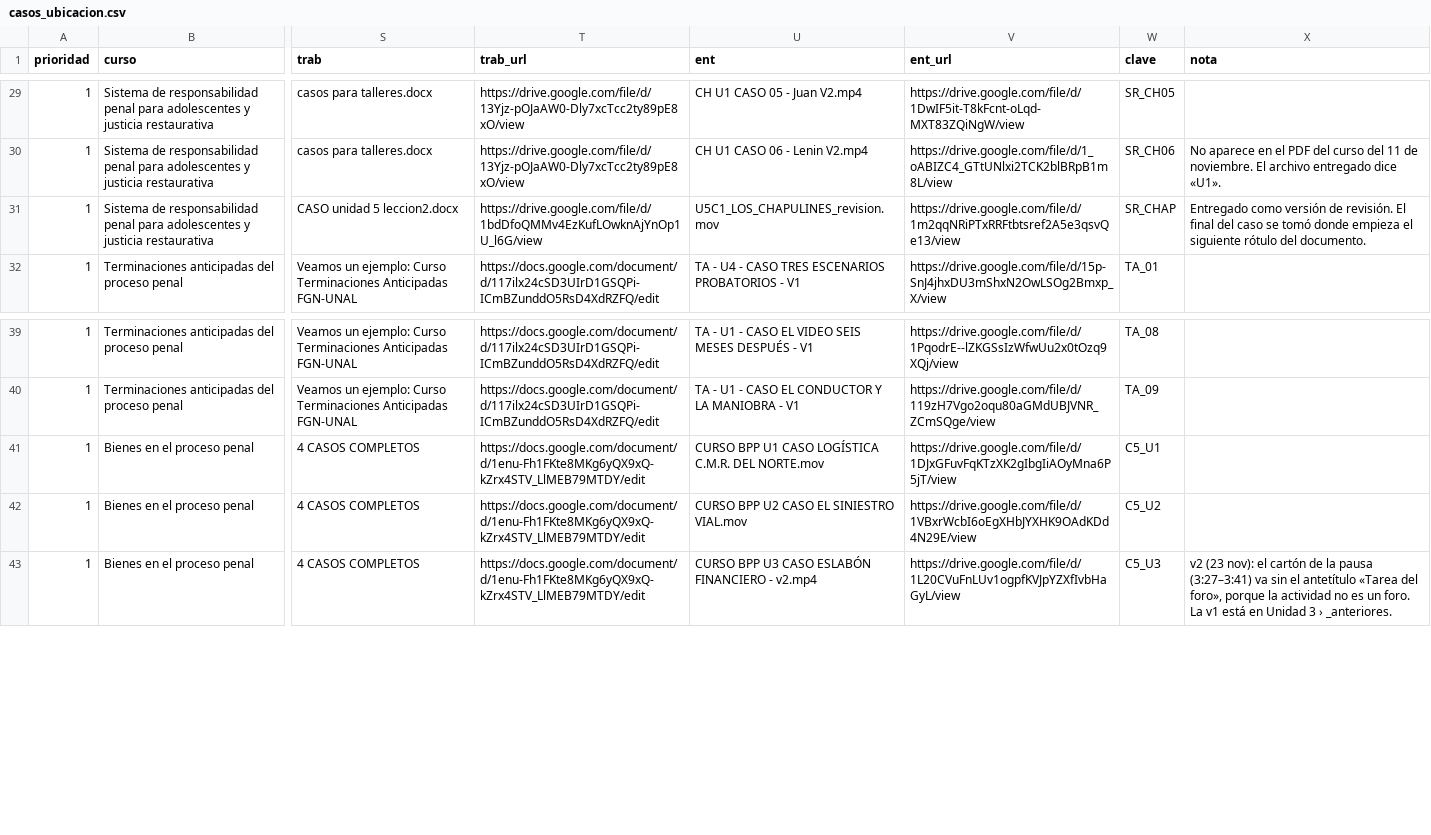
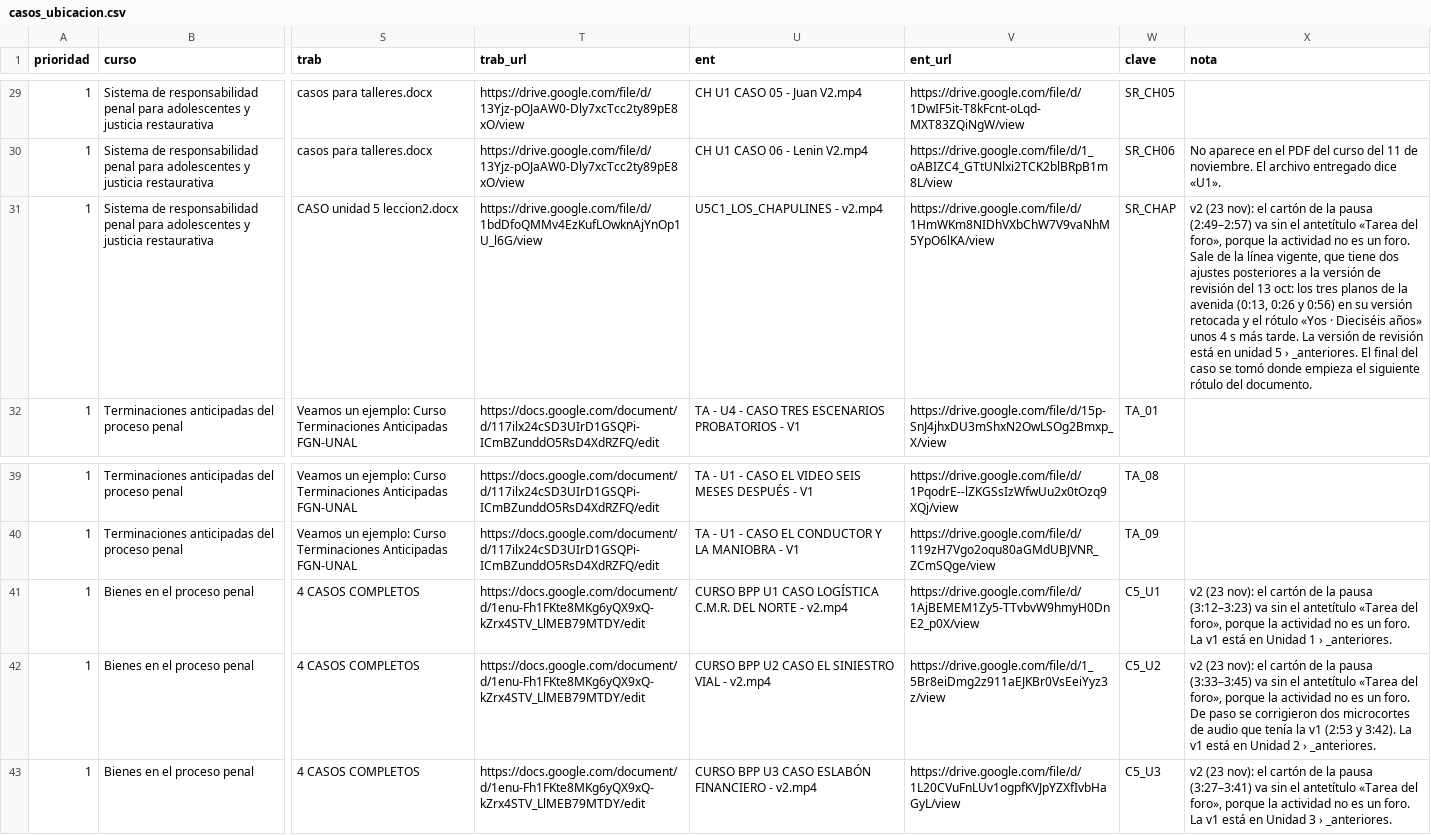
Before and after one commit to PerroEstelar/dae-fiscalia, a CSV file: herramientas/casos_en_documentos/casos_ubicacion.csv, drawn as a sheet; only a part is shown, gaps mark what is left out; the diff names each change by its address in the sheet, - before the commit and + after, or states it on an @@ line.

```diff
--- a/herramientas/casos_en_documentos/casos_ubicacion.csv
+++ b/herramientas/casos_en_documentos/casos_ubicacion.csv
-U31 (ent): U5C1_LOS_CHAPULINES_revision.mov
+U31 (ent): U5C1_LOS_CHAPULINES - v2.mp4
-V31 (ent_url): https://drive.google.com/file/d/1m2qqNRiPTxRRFtbtsref2A5e3qsvQe13/view
+V31 (ent_url): https://drive.google.com/file/d/1HmWKm8NIDhVXbChW7V9vaNhM5YpO6lKA/view
-X31 (nota): Entregado como versión de revisión. El final…
+X31 (nota): v2 (23 nov): el cartón de la pausa (2:49–2:57) va sin el antetítulo «Tarea del foro», porque la actividad no es un foro. Sale de la línea vigente, que tiene dos ajustes posteriores a la versión de revisión del 13 oct: los tres planos de la avenida (0:13, 0:26 y 0:56) en su versión retocada y el rótulo «Yos · Dieciséis años» unos 4 s más tarde. La versión de revisión está en unidad 5 › _anteriores. El final…
-U41 (ent): …C.M.R. DEL NORTE.mov
+U41 (ent): …C.M.R. DEL NORTE - v2.mp4
-V41 (ent_url): https://drive.google.com/file/d/1DJxGFuvFqKTzXK2gIbgIiAOyMna6P5jT/view
+V41 (ent_url): https://drive.google.com/file/d/1AjBEMEM1Zy5-TTvbvW9hmyH0DnE2_p0X/view
-X41 (nota): (empty)
+X41 (nota): v2 (23 nov): el cartón de la pausa (3:12–3:23) va sin el antetítulo «Tarea del foro», porque la actividad no es un foro. La v1 está en Unidad 1 › _anteriores.
-U42 (ent): CURSO BPP U2 CASO EL SINIESTRO VIAL.mov
+U42 (ent): CURSO BPP U2 CASO EL SINIESTRO VIAL - v2.mp4
-V42 (ent_url): https://drive.google.com/file/d/1VBxrWcbI6oEgXHbJYXHK9OAdKDd4N29E/view
+V42 (ent_url): https://drive.google.com/file/d/1_5Br8eiDmg2z911aEJKBr0VsEeiYyz3z/view
-X42 (nota): (empty)
+X42 (nota): v2 (23 nov): el cartón de la pausa (3:33–3:45) va sin el antetítulo «Tarea del foro», porque la actividad no es un foro. De paso se corrigieron dos microcortes de audio que tenía la v1 (2:53 y 3:42). La v1 está en Unidad 2 › _anteriores.
```
Also changed, not shown: 4 other files.
